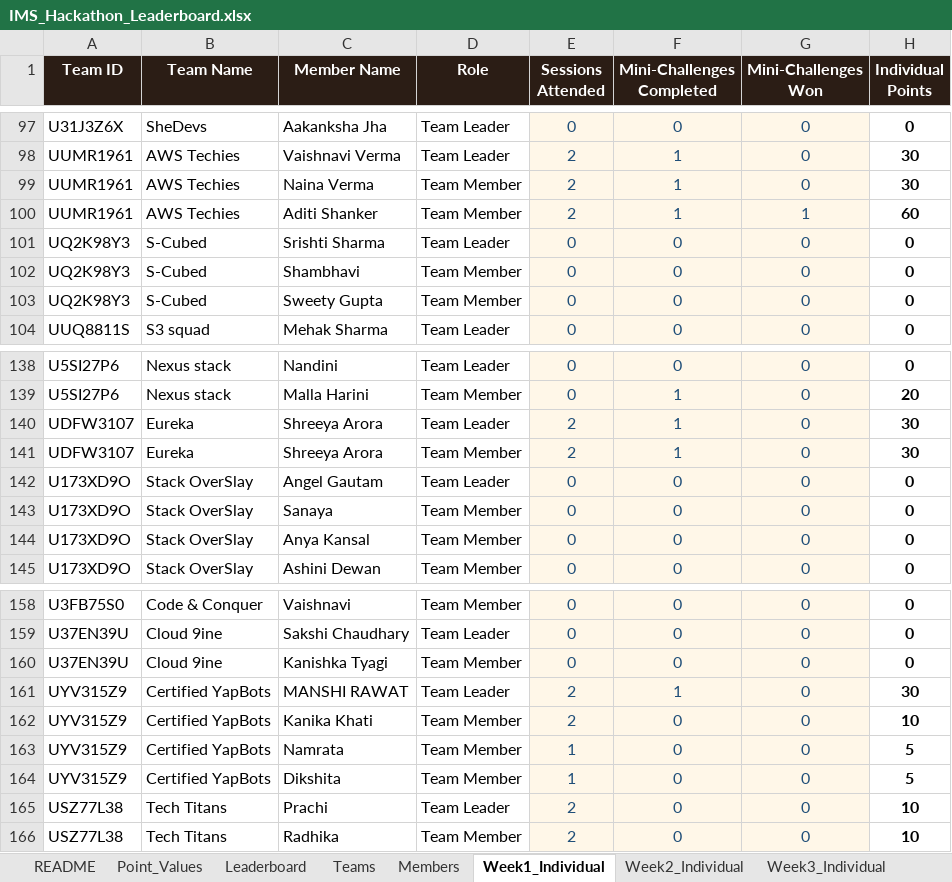
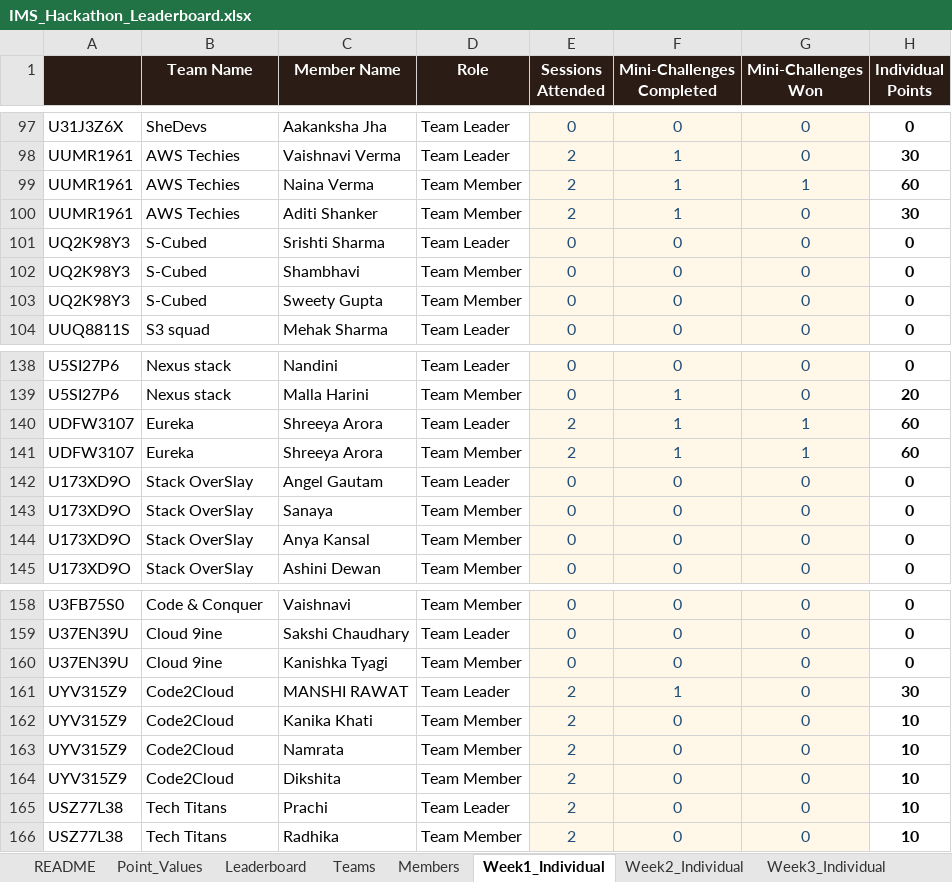
Before and after one commit to dishaamehra/leaderboard_aws, an Excel workbook: IMS_Hackathon_Leaderboard.xlsx, sheet Week1_Individual, drawn as a sheet; only a part is shown, gaps mark what is left out; values as stored, in another font and other column widths than the file's, no borders; charts and pictures not drawn; the diff names each change by its address in the sheet, - before the commit and + after, or states it on an @@ line.

Commit message:
Update leaderboard week 2

```diff
--- a/IMS_Hackathon_Leaderboard.xlsx (sheet Week1_Individual)
+++ b/IMS_Hackathon_Leaderboard.xlsx (sheet Week1_Individual)
-A1: Team ID
+A1: (empty)
-G99 (Mini-Challenges Won): 0
+G99 (Mini-Challenges Won): 1
-H99 (Individual Points): 30
+H99 (Individual Points): 60
-G100 (Mini-Challenges Won): 1
+G100 (Mini-Challenges Won): 0
-H100 (Individual Points): 60
+H100 (Individual Points): 30
-G140:G141 (Mini-Challenges Won): 0
+G140:G141 (Mini-Challenges Won): 1
-H140:H141 (Individual Points): 30
+H140:H141 (Individual Points): 60
-B161:B164 (Team Name): Certified YapBots
+B161:B164 (Team Name): Code2Cloud
-E163:E164 (Sessions Attended): 1
+E163:E164 (Sessions Attended): 2
-H163:H164 (Individual Points): 5
+H163:H164 (Individual Points): 10
```
Also changed, not shown: sheet Week2_Individual, sheet Leaderboard, sheet Week2_Team, sheet Week1_Team, sheet Teams, sheet Week3_Individual.
